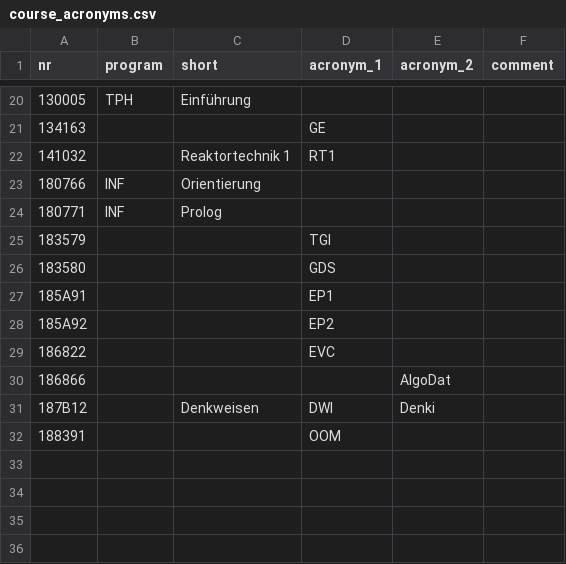
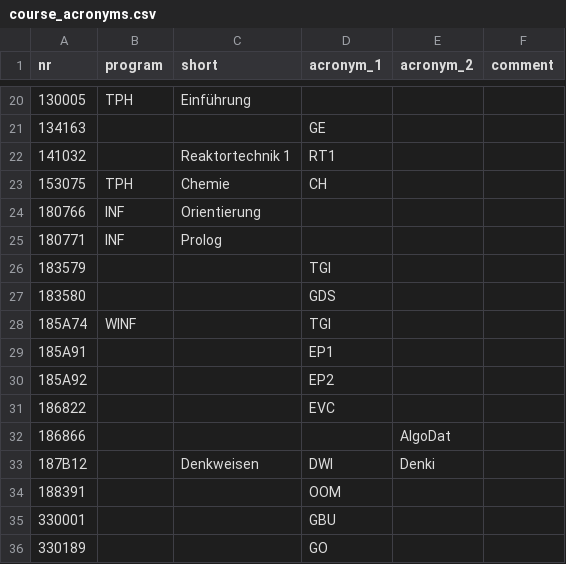
Before and after one commit to NerLOR/tucal, a CSV file: data/course_acronyms.csv, drawn as a sheet; only a part is shown, gaps mark what is left out.

Commit message:
Guess some acronymes

```diff
--- a/data/course_acronyms.csv
+++ b/data/course_acronyms.csv
@@ -22,2 +22,3 @@ nr,program,short,acronym_1,acronym_2,comment
 141032,,Reaktortechnik 1,RT1,,
+153075,TPH,Chemie,CH,,
 180766,INF,Orientierung,,,
@@ -26,2 +27,3 @@ nr,program,short,acronym_1,acronym_2,comment
 183580,,,GDS,,
+185A74,WINF,,TGI,,
 185A91,,,EP1,,
@@ -32 +34,3 @@ nr,program,short,acronym_1,acronym_2,comment
 188391,,,OOM,,
+330001,,,GBU,,
+330189,,,GO,,
```
